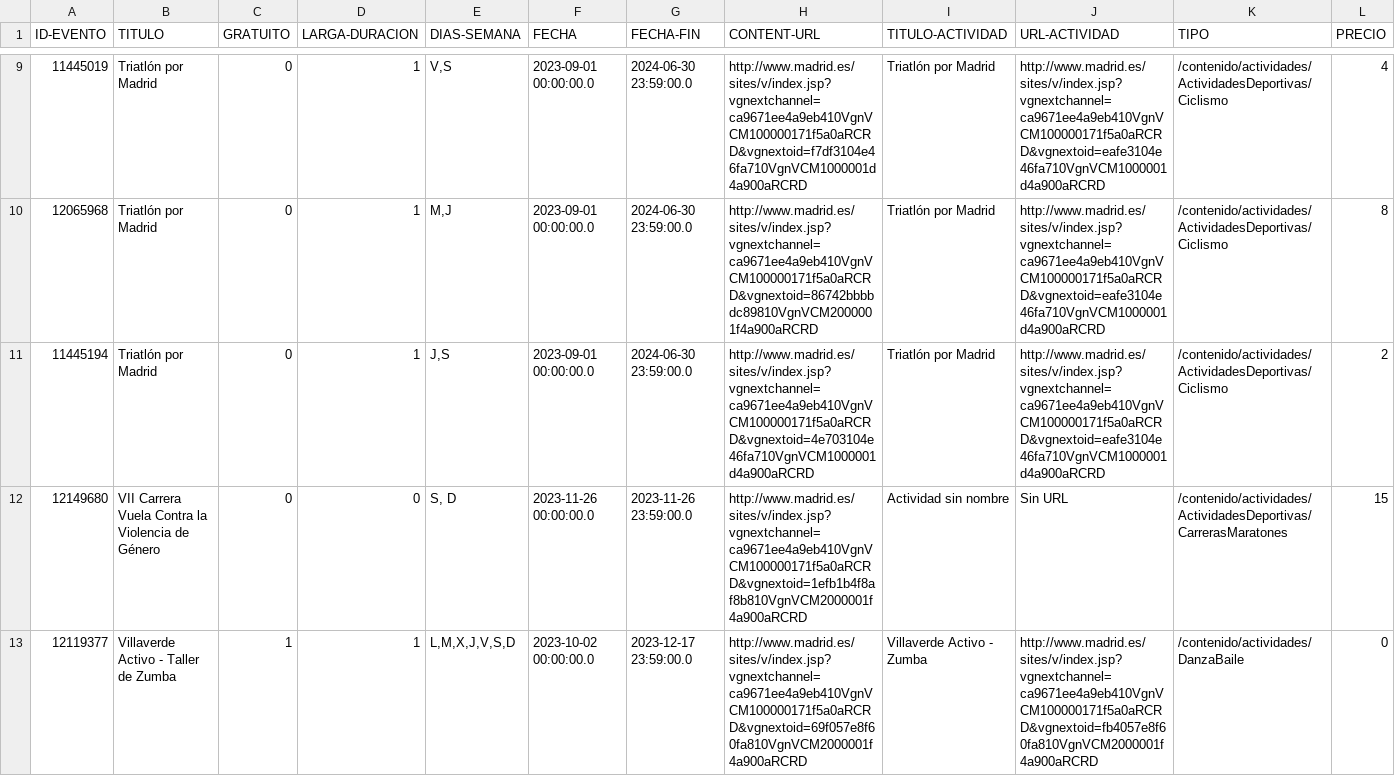
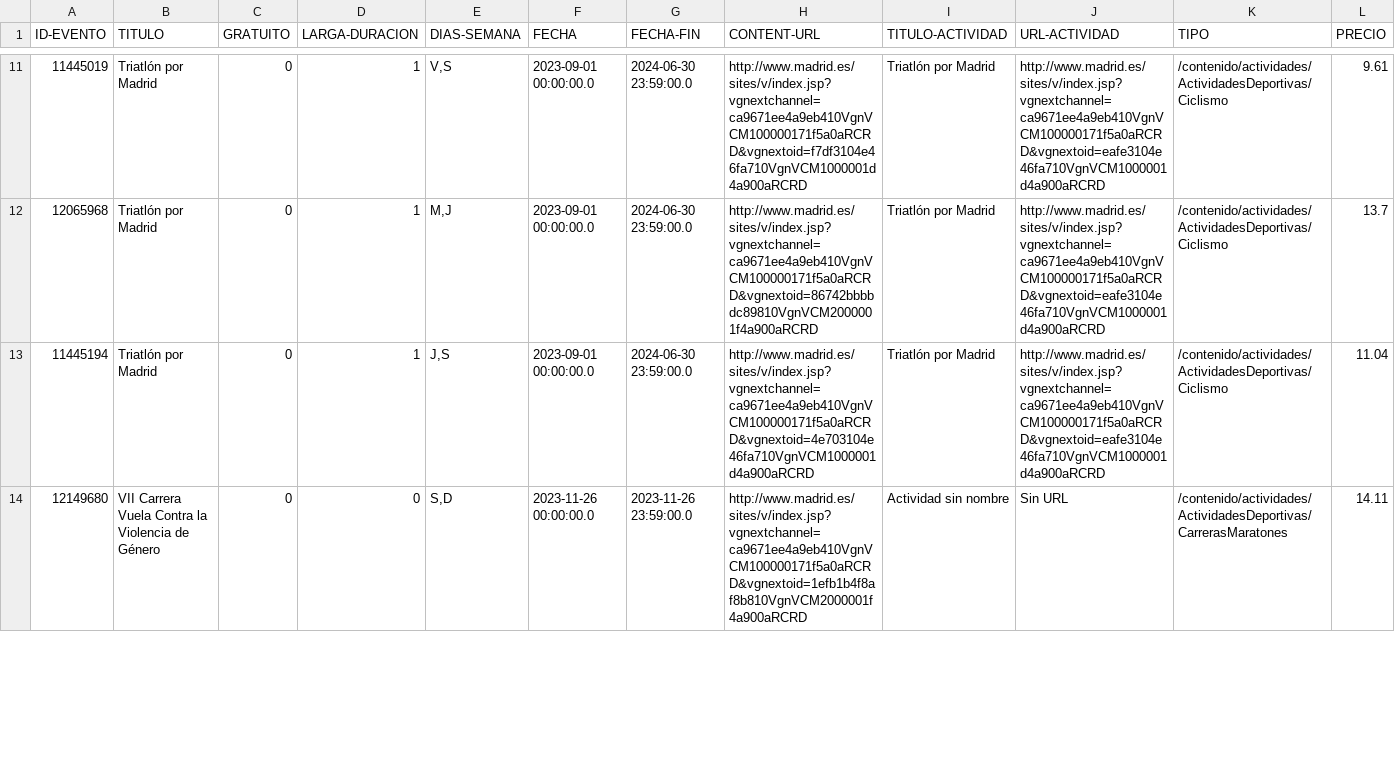
Before and after one commit to PdEXavierMY/Practica_Design_Patterns, a CSV file: datos_limpio.csv, drawn as a sheet; only a part is shown, gaps mark what is left out; the diff covers the shown part only.

```diff
--- a/datos_limpio.csv
+++ b/datos_limpio.csv
@@ -9,5 +11,4 @@
-11445019;Triatlón por Madrid;0;1;V,S;2023-09-01 00:00:00.0;2024-06-30 23:59:00.0;http://www.madrid.es/sites/v/index.jsp?vgnextchannel=ca9671ee4a9eb410VgnVCM100000171f5a0aRCRD&vgnextoid=f7df3104e46fa710VgnVCM1000001d4a900aRCRD;Triatlón por Madrid;http://www.madrid.es/sites/v/index.jsp?vgnextchannel=ca9671ee4a9eb410VgnVCM100000171f5a0aRCRD&vgnextoid=eafe3104e46fa710VgnVCM1000001d4a900aRCRD;/contenido/actividades/ActividadesDeportivas/Ciclismo;4
-12065968;Triatlón por Madrid;0;1;M,J;2023-09-01 00:00:00.0;2024-06-30 23:59:00.0;http://www.madrid.es/sites/v/index.jsp?vgnextchannel=ca9671ee4a9eb410VgnVCM100000171f5a0aRCRD&vgnextoid=86742bbbbdc89810VgnVCM2000001f4a900aRCRD;Triatlón por Madrid;http://www.madrid.es/sites/v/index.jsp?vgnextchannel=ca9671ee4a9eb410VgnVCM100000171f5a0aRCRD&vgnextoid=eafe3104e46fa710VgnVCM1000001d4a900aRCRD;/contenido/actividades/ActividadesDeportivas/Ciclismo;8
-11445194;Triatlón por Madrid;0;1;J,S;2023-09-01 00:00:00.0;2024-06-30 23:59:00.0;http://www.madrid.es/sites/v/index.jsp?vgnextchannel=ca9671ee4a9eb410VgnVCM100000171f5a0aRCRD&vgnextoid=4e703104e46fa710VgnVCM1000001d4a900aRCRD;Triatlón por Madrid;http://www.madrid.es/sites/v/index.jsp?vgnextchannel=ca9671ee4a9eb410VgnVCM100000171f5a0aRCRD&vgnextoid=eafe3104e46fa710VgnVCM1000001d4a900aRCRD;/contenido/actividades/ActividadesDeportivas/Ciclismo;2
-12149680;VII Carrera Vuela Contra la Violencia de Género;0;0;S, D;2023-11-26 00:00:00.0;2023-11-26 23:59:00.0;http://www.madrid.es/sites/v/index.jsp?vgnextchannel=ca9671ee4a9eb410VgnVCM100000171f5a0aRCRD&vgnextoid=1efb1b4f8af8b810VgnVCM2000001f4a900aRCRD;Actividad sin nombre;Sin URL;/contenido/actividades/ActividadesDeportivas/CarrerasMaratones;15
-12119377;Villaverde Activo - Taller de Zumba;1;1;L,M,X,J,V,S,D;2023-10-02 00:00:00.0;2023-12-17 23:59:00.0;http://www.madrid.es/sites/v/index.jsp?vgnextchannel=ca9671ee4a9eb410VgnVCM100000171f5a0aRCRD&vgnextoid=69f057e8f60fa810VgnVCM2000001f4a900aRCRD;Villaverde Activo - Zumba;http://www.madrid.es/sites/v/index.jsp?vgnextchannel=ca9671ee4a9eb410VgnVCM100000171f5a0aRCRD&vgnextoid=fb4057e8f60fa810VgnVCM2000001f4a900aRCRD;/contenido/actividades/DanzaBaile;0
+11445019;Triatlón por Madrid;0;1;V,S;2023-09-01 00:00:00.0;2024-06-30 23:59:00.0;http://www.madrid.es/sites/v/index.jsp?vgnextchannel=ca9671ee4a9eb410VgnVCM100000171f5a0aRCRD&vgnextoid=f7df3104e46fa710VgnVCM1000001d4a900aRCRD;Triatlón por Madrid;http://www.madrid.es/sites/v/index.jsp?vgnextchannel=ca9671ee4a9eb410VgnVCM100000171f5a0aRCRD&vgnextoid=eafe3104e46fa710VgnVCM1000001d4a900aRCRD;/contenido/actividades/ActividadesDeportivas/Ciclismo;9.61
+12065968;Triatlón por Madrid;0;1;M,J;2023-09-01 00:00:00.0;2024-06-30 23:59:00.0;http://www.madrid.es/sites/v/index.jsp?vgnextchannel=ca9671ee4a9eb410VgnVCM100000171f5a0aRCRD&vgnextoid=86742bbbbdc89810VgnVCM2000001f4a900aRCRD;Triatlón por Madrid;http://www.madrid.es/sites/v/index.jsp?vgnextchannel=ca9671ee4a9eb410VgnVCM100000171f5a0aRCRD&vgnextoid=eafe3104e46fa710VgnVCM1000001d4a900aRCRD;/contenido/actividades/ActividadesDeportivas/Ciclismo;13.7
+11445194;Triatlón por Madrid;0;1;J,S;2023-09-01 00:00:00.0;2024-06-30 23:59:00.0;http://www.madrid.es/sites/v/index.jsp?vgnextchannel=ca9671ee4a9eb410VgnVCM100000171f5a0aRCRD&vgnextoid=4e703104e46fa710VgnVCM1000001d4a900aRCRD;Triatlón por Madrid;http://www.madrid.es/sites/v/index.jsp?vgnextchannel=ca9671ee4a9eb410VgnVCM100000171f5a0aRCRD&vgnextoid=eafe3104e46fa710VgnVCM1000001d4a900aRCRD;/contenido/actividades/ActividadesDeportivas/Ciclismo;11.04
+12149680;VII Carrera Vuela Contra la Violencia de Género;0;0;S,D;2023-11-26 00:00:00.0;2023-11-26 23:59:00.0;http://www.madrid.es/sites/v/index.jsp?vgnextchannel=ca9671ee4a9eb410VgnVCM100000171f5a0aRCRD&vgnextoid=1efb1b4f8af8b810VgnVCM2000001f4a900aRCRD;Actividad sin nombre;Sin URL;/contenido/actividades/ActividadesDeportivas/CarrerasMaratones;14.11
```
Also changed, not shown: 3 added rows and 13 edited cells elsewhere in this file, 3 other files.
